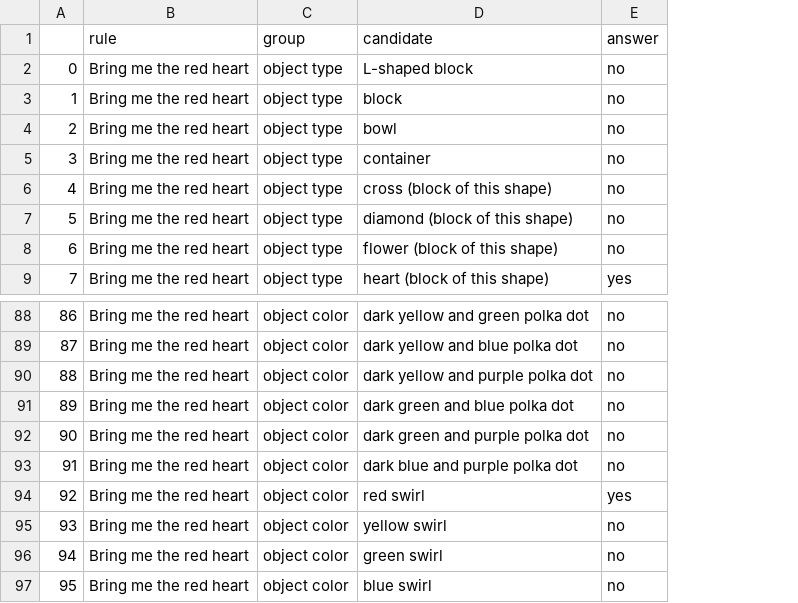
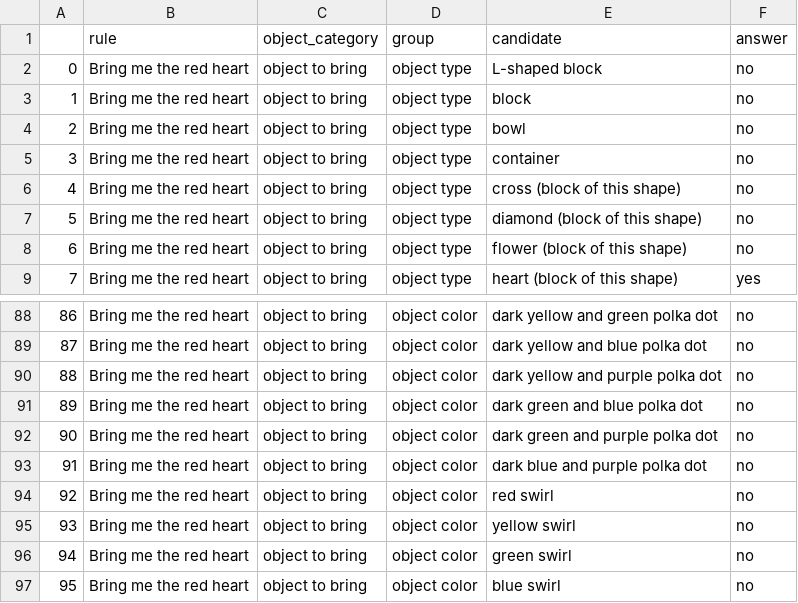
Before and after one commit to andipeng/align-lang, a CSV file: lm_experiments/results/gpt-4_rule-0.csv, drawn as a sheet; only a part is shown, gaps mark what is left out; addresses are those after the commit; the diff names each change by its address in the sheet, - before the commit and + after, or states it on an @@ line.

```diff
--- a/lm_experiments/results/gpt-4_rule-0.csv
+++ b/lm_experiments/results/gpt-4_rule-0.csv
+column C (object_category), rows 2-9: all object to bring; rows 88-97: all object to bring
-F94 (answer): yes
+F94 (answer): no
```
Also changed, not shown: lm_experiments/results/gpt-4_rule-1.csv, lm_experiments/results/gpt-4_rule-2.csv, 29 other files.
